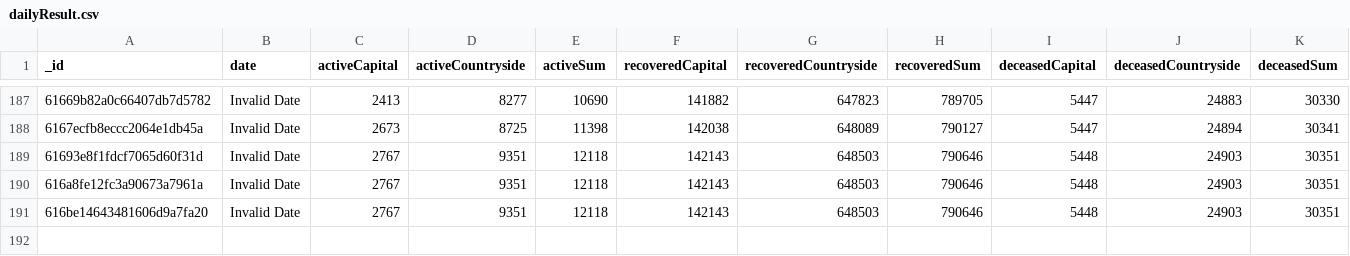
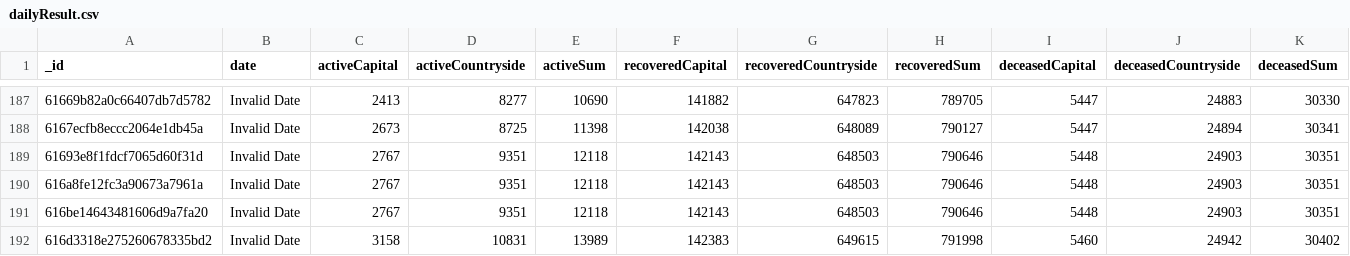
Before and after one commit to theDavidBarton/koronavirus.gov.hu-scraper, a CSV file: dailyResult.csv, drawn as a sheet; only a part is shown, gaps mark what is left out; rows hold the shown columns only; the diff names each change by its address in the sheet, - before the commit and + after, or states it on an @@ line.

Commit message:
feat(data): update data 2021-10-18

```diff
--- a/dailyResult.csv
+++ b/dailyResult.csv
+row 192: 616d3318e275260678335bd2 | Invalid Date | 3158 | 10831 | 13989 | 142383 | 649615 | 791998 | 5460 | 24942 | 30402
```
Also changed, not shown: 3 other files.
